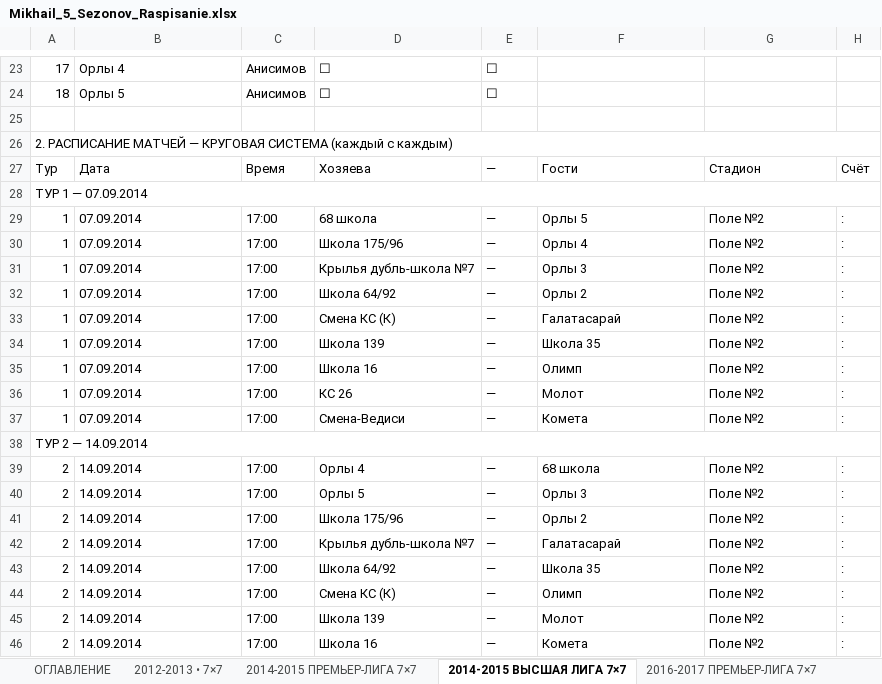
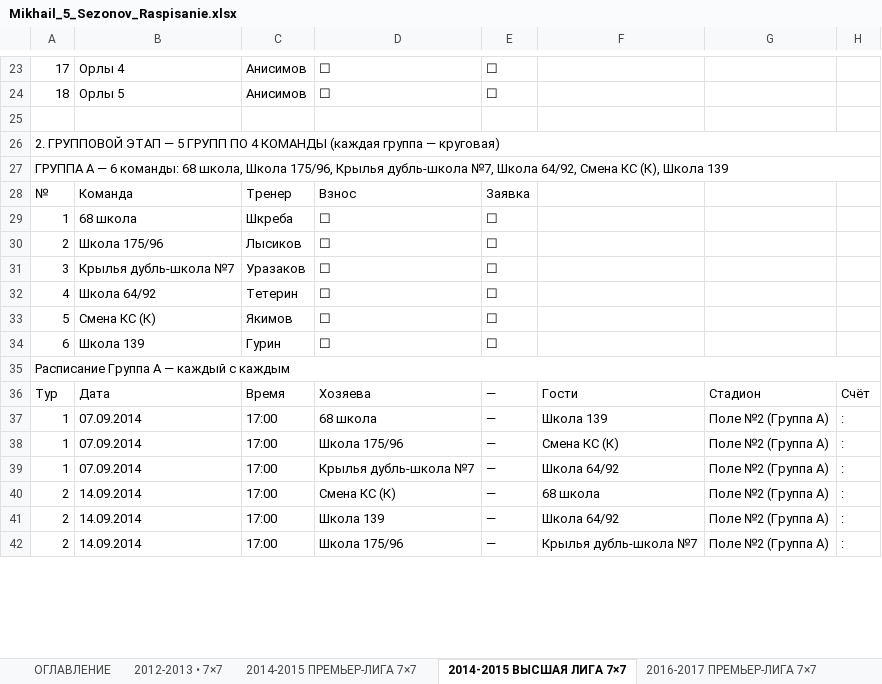
Before and after one commit to mixx15254-a11y/Mikhail, an Excel workbook: Mikhail_5_Sezonov_Raspisanie.xlsx, sheet 2014-2015 ВЫСШАЯ ЛИГА 7×7, drawn as a sheet; only a part is shown, gaps mark what is left out; values as stored, in another font and other column widths than the file's, no cell formats; removed rows and columns are numbered as before the commit, all else as after; the diff covers the shown part only; the diff names each change by its address in the sheet, - before the commit and + after, or states it on an @@ line.

Commit message:
feat: 2014-2015 Высшая лига 7x7 — разбито на 3 группы ×6 команд (A-C), групповой этап
Co-authored-by: arena-agent <297053741+arena-agent@users.noreply.github.com>

```diff
--- a/Mikhail_5_Sezonov_Raspisanie.xlsx (sheet 2014-2015 ВЫСШАЯ ЛИГА 7×7)
+++ b/Mikhail_5_Sezonov_Raspisanie.xlsx (sheet 2014-2015 ВЫСШАЯ ЛИГА 7×7)
-A26: 2. РАСПИСАНИЕ МАТЧЕЙ — КРУГОВАЯ СИСТЕМА (каждый с каждым)
+A26: 2. ГРУППОВОЙ ЭТАП — 5 ГРУПП ПО 4 КОМАНДЫ (каждая группа — круговая)
+row 27: ГРУППА A — 6 команды: 68 школа, Школа 175/96, Крылья дубль-школа №7, Школа 64/92, Смена КС (К), Школа 139
+row 28: № | Команда | Тренер | Взнос | Заявка
+row 29: 1 | 68 школа | Шкреба | ☐ | ☐
+row 30: 2 | Школа 175/96 | Лысиков | ☐ | ☐
+row 31: 3 | Крылья дубль-школа №7 | Уразаков | ☐ | ☐
+row 32: 4 | Школа 64/92 | Тетерин | ☐ | ☐
+row 33: 5 | Смена КС (К) | Якимов | ☐ | ☐
+row 34: 6 | Школа 139 | Гурин | ☐ | ☐
+row 35: Расписание Группа A — каждый с каждым
-row 28: ТУР 1 — 07.09.2014
-F37: Орлы 5
+F37: Школа 139
-G37:G39: Поле №2
+G37:G39: Поле №2 (Группа A)
-F38: Орлы 4
+F38: Смена КС (К)
-F39: Орлы 3
+F39: Школа 64/92
-row 32: 1 | 07.09.2014 | 17:00 | Школа 64/92 | — | Орлы 2 | Поле №2 | :
-row 33: 1 | 07.09.2014 | 17:00 | Смена КС (К) | — | Галатасарай | Поле №2 | :
-row 34: 1 | 07.09.2014 | 17:00 | Школа 139 | — | Школа 35 | Поле №2 | :
-row 35: 1 | 07.09.2014 | 17:00 | Школа 16 | — | Олимп | Поле №2 | :
-row 36: 1 | 07.09.2014 | 17:00 | КС 26 | — | Молот | Поле №2 | :
-row 37: 1 | 07.09.2014 | 17:00 | Смена-Ведиси | — | Комета | Поле №2 | :
-row 38: ТУР 2 — 14.09.2014
-row 39: 2 | 14.09.2014 | 17:00 | Орлы 4 | — | 68 школа | Поле №2 | :
-row 40: 2 | 14.09.2014 | 17:00 | Орлы 5 | — | Орлы 3 | Поле №2 | :
-row 41: 2 | 14.09.2014 | 17:00 | Школа 175/96 | — | Орлы 2 | Поле №2 | :
-row 42: 2 | 14.09.2014 | 17:00 | Крылья дубль-школа №7 | — | Галатасарай | Поле №2 | :
-row 43: 2 | 14.09.2014 | 17:00 | Школа 64/92 | — | Школа 35 | Поле №2 | :
-F40: Олимп
+F40: 68 школа
-G40:G42: Поле №2
+G40:G42: Поле №2 (Группа A)
-F41: Молот
+F41: Школа 64/92
-D42: Школа 16
+D42: Школа 175/96
-F42: Комета
+F42: Крылья дубль-школа №7
```
Also changed, not shown: 52 added rows, 142 removed rows and 21 edited cells elsewhere in this sheet, sheet ОГЛАВЛЕНИЕ, cell formats, Mikhail_2014_2015_7x7.xlsx, 2 other files.
